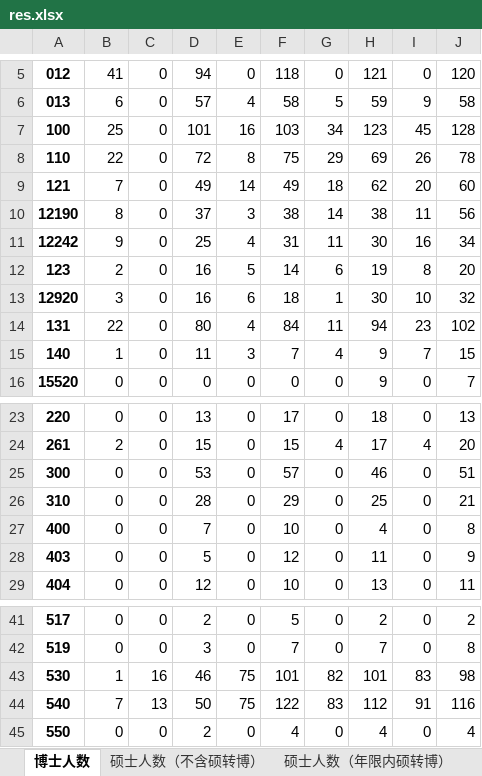
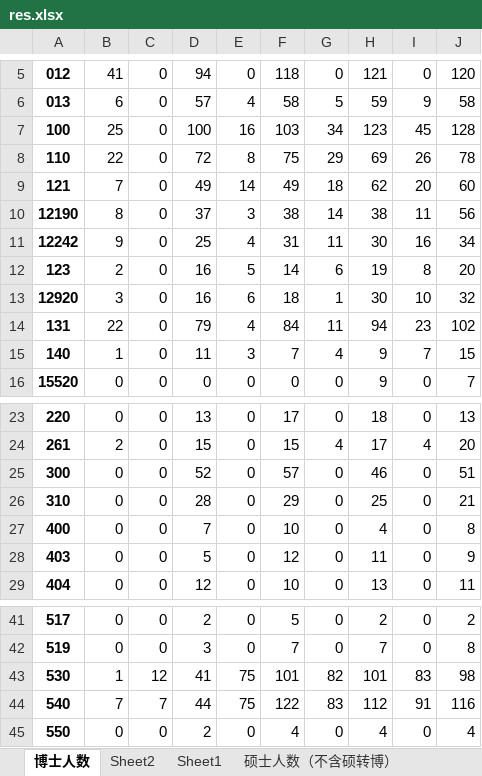
Before and after one commit to fhsHuster/hustzz, an Excel workbook: 事务流水/20230920国奖、优秀奖名额分配/res.xlsx, sheet 博士人数, drawn as a sheet; only a part is shown, gaps mark what is left out; values as stored, in another font and other column widths than the file's, no borders; the diff names each change by its address in the sheet, - before the commit and + after, or states it on an @@ line.

```diff
--- a/事务流水/20230920国奖、优秀奖名额分配/res.xlsx (sheet 博士人数)
+++ b/事务流水/20230920国奖、优秀奖名额分配/res.xlsx (sheet 博士人数)
+sheet tab: Sheet2
+sheet tab: Sheet1
-D7: 101
+D7: 100
-D14: 80
+D14: 79
-D25: 53
+D25: 52
-C43: 16
+C43: 12
-D43: 46
+D43: 41
-C44: 13
+C44: 7
-D44: 50
+D44: 44
```
Also changed, not shown: sheet 硕士人数（不含硕转博）, 8 other files.
